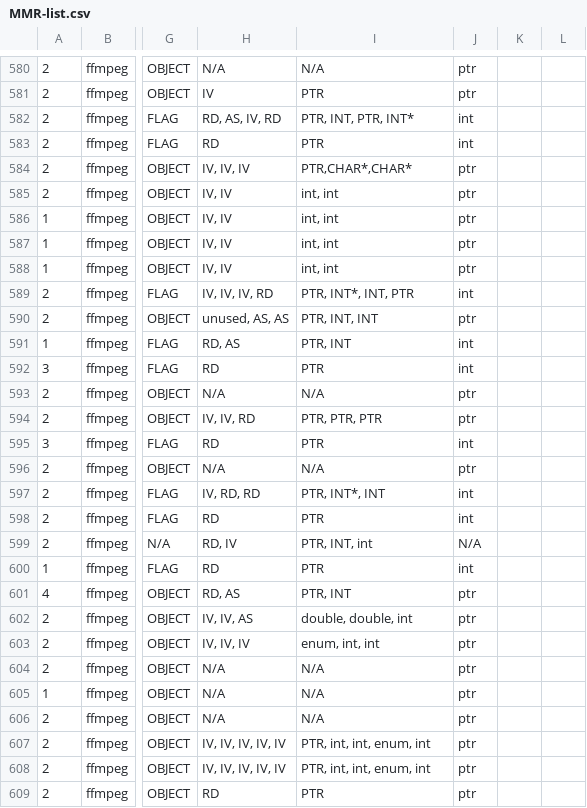
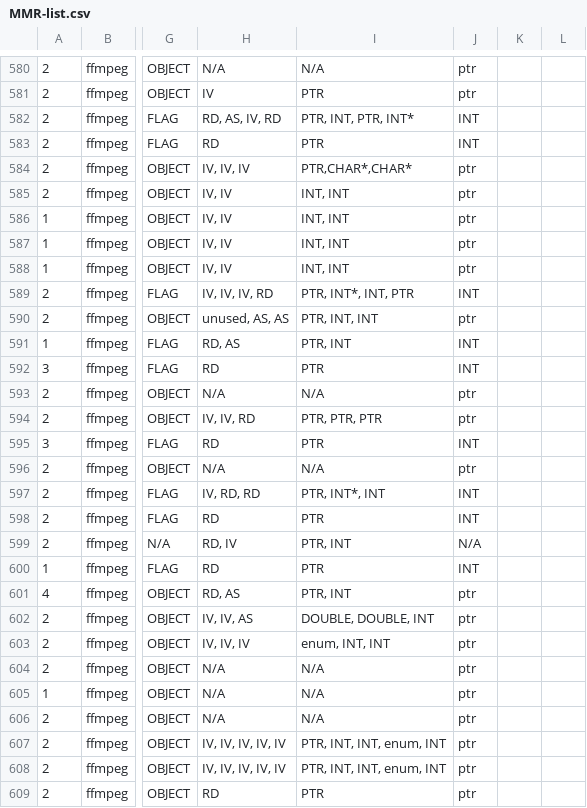
Before and after one commit to MemoryManagement-Study/LearningFromSourceCode, a CSV file: MMR-list.csv, drawn as a sheet; only a part is shown, gaps mark what is left out; the diff covers the shown part only; the diff names each change by its address in the sheet, - before the commit and + after, or states it on an @@ line.

Commit message:
Update MMR-list.csv
Trivial format updating

```diff
--- a/MMR-list.csv
+++ b/MMR-list.csv
-J582:J583: int
+J582:J583: INT
-I585:I588: int, int
+I585:I588: INT, INT
-J589: int
+J589: INT
-J591:J592: int
+J591:J592: INT
-J595: int
+J595: INT
-J597:J598: int
+J597:J598: INT
-I599: PTR, INT, int
+I599: PTR, INT
-J600: int
+J600: INT
-I602: double, double, int
+I602: DOUBLE, DOUBLE, INT
-I603: enum, int, int
+I603: enum, INT, INT
-I607:I608: PTR, int, int, enum, int
+I607:I608: PTR, INT, INT, enum, INT
```
Also changed, not shown: 182 edited cells elsewhere in this file.
